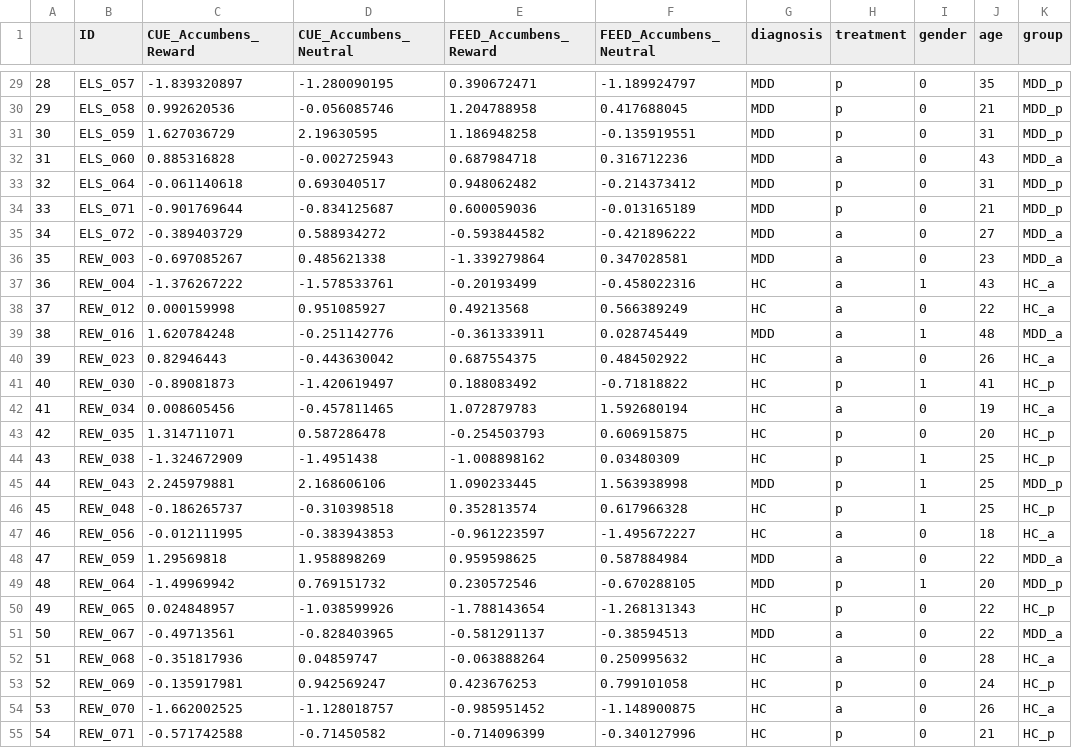
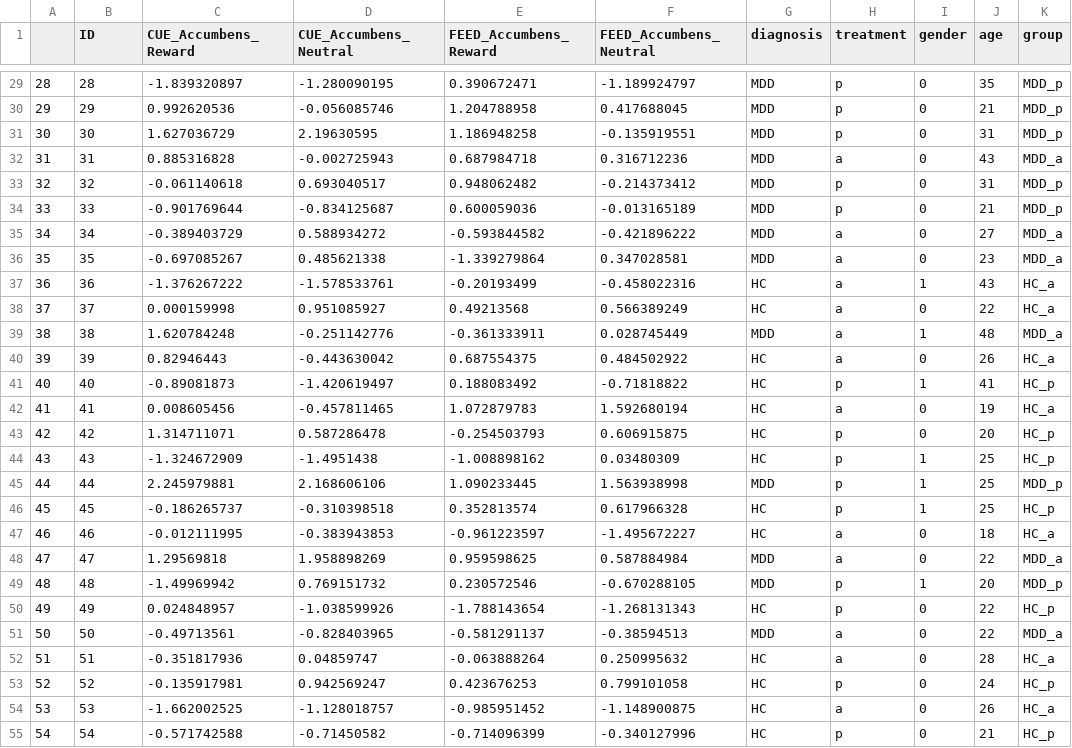
Before and after one commit to robertapassiatore/multimodal-reward-learning-mdd, a CSV file: data/tabulated_data_secondary.csv, drawn as a sheet; only a part is shown, gaps mark what is left out; the diff covers the shown part only.

```diff
--- a/data/tabulated_data_secondary.csv
+++ b/data/tabulated_data_secondary.csv
@@ -29,27 +29,27 @@
-28,ELS_057,-1.839320897,-1.280090195,0.390672471,-1.189924797,MDD,p,0,35,MDD_p
-29,ELS_058,0.992620536,-0.056085746,1.204788958,0.417688045,MDD,p,0,21,MDD_p
-30,ELS_059,1.627036729,2.19630595,1.186948258,-0.135919551,MDD,p,0,31,MDD_p
-31,ELS_060,0.885316828,-0.002725943,0.687984718,0.316712236,MDD,a,0,43,MDD_a
-32,ELS_064,-0.061140618,0.693040517,0.948062482,-0.214373412,MDD,p,0,31,MDD_p
-33,ELS_071,-0.901769644,-0.834125687,0.600059036,-0.013165189,MDD,p,0,21,MDD_p
-34,ELS_072,-0.389403729,0.588934272,-0.593844582,-0.421896222,MDD,a,0,27,MDD_a
-35,REW_003,-0.697085267,0.485621338,-1.339279864,0.347028581,MDD,a,0,23,MDD_a
-36,REW_004,-1.376267222,-1.578533761,-0.20193499,-0.458022316,HC,a,1,43,HC_a
-37,REW_012,0.000159998,0.951085927,0.49213568,0.566389249,HC,a,0,22,HC_a
-38,REW_016,1.620784248,-0.251142776,-0.361333911,0.028745449,MDD,a,1,48,MDD_a
-39,REW_023,0.82946443,-0.443630042,0.687554375,0.484502922,HC,a,0,26,HC_a
-40,REW_030,-0.89081873,-1.420619497,0.188083492,-0.71818822,HC,p,1,41,HC_p
-41,REW_034,0.008605456,-0.457811465,1.072879783,1.592680194,HC,a,0,19,HC_a
-42,REW_035,1.314711071,0.587286478,-0.254503793,0.606915875,HC,p,0,20,HC_p
-43,REW_038,-1.324672909,-1.4951438,-1.008898162,0.03480309,HC,p,1,25,HC_p
-44,REW_043,2.245979881,2.168606106,1.090233445,1.563938998,MDD,p,1,25,MDD_p
-45,REW_048,-0.186265737,-0.310398518,0.352813574,0.617966328,HC,p,1,25,HC_p
-46,REW_056,-0.012111995,-0.383943853,-0.961223597,-1.495672227,HC,a,0,18,HC_a
-47,REW_059,1.29569818,1.958898269,0.959598625,0.587884984,MDD,a,0,22,MDD_a
-48,REW_064,-1.49969942,0.769151732,0.230572546,-0.670288105,MDD,p,1,20,MDD_p
-49,REW_065,0.024848957,-1.038599926,-1.788143654,-1.268131343,HC,p,0,22,HC_p
-50,REW_067,-0.49713561,-0.828403965,-0.581291137,-0.38594513,MDD,a,0,22,MDD_a
-51,REW_068,-0.351817936,0.04859747,-0.063888264,0.250995632,HC,a,0,28,HC_a
-52,REW_069,-0.135917981,0.942569247,0.423676253,0.799101058,HC,p,0,24,HC_p
-53,REW_070,-1.662002525,-1.128018757,-0.985951452,-1.148900875,HC,a,0,26,HC_a
-54,REW_071,-0.571742588,-0.71450582,-0.714096399,-0.340127996,HC,p,0,21,HC_p
+28,28,-1.839320897,-1.280090195,0.390672471,-1.189924797,MDD,p,0,35,MDD_p
+29,29,0.992620536,-0.056085746,1.204788958,0.417688045,MDD,p,0,21,MDD_p
+30,30,1.627036729,2.19630595,1.186948258,-0.135919551,MDD,p,0,31,MDD_p
+31,31,0.885316828,-0.002725943,0.687984718,0.316712236,MDD,a,0,43,MDD_a
+32,32,-0.061140618,0.693040517,0.948062482,-0.214373412,MDD,p,0,31,MDD_p
+33,33,-0.901769644,-0.834125687,0.600059036,-0.013165189,MDD,p,0,21,MDD_p
+34,34,-0.389403729,0.588934272,-0.593844582,-0.421896222,MDD,a,0,27,MDD_a
+35,35,-0.697085267,0.485621338,-1.339279864,0.347028581,MDD,a,0,23,MDD_a
+36,36,-1.376267222,-1.578533761,-0.20193499,-0.458022316,HC,a,1,43,HC_a
+37,37,0.000159998,0.951085927,0.49213568,0.566389249,HC,a,0,22,HC_a
+38,38,1.620784248,-0.251142776,-0.361333911,0.028745449,MDD,a,1,48,MDD_a
+39,39,0.82946443,-0.443630042,0.687554375,0.484502922,HC,a,0,26,HC_a
+40,40,-0.89081873,-1.420619497,0.188083492,-0.71818822,HC,p,1,41,HC_p
+41,41,0.008605456,-0.457811465,1.072879783,1.592680194,HC,a,0,19,HC_a
+42,42,1.314711071,0.587286478,-0.254503793,0.606915875,HC,p,0,20,HC_p
+43,43,-1.324672909,-1.4951438,-1.008898162,0.03480309,HC,p,1,25,HC_p
+44,44,2.245979881,2.168606106,1.090233445,1.563938998,MDD,p,1,25,MDD_p
+45,45,-0.186265737,-0.310398518,0.352813574,0.617966328,HC,p,1,25,HC_p
+46,46,-0.012111995,-0.383943853,-0.961223597,-1.495672227,HC,a,0,18,HC_a
+47,47,1.29569818,1.958898269,0.959598625,0.587884984,MDD,a,0,22,MDD_a
+48,48,-1.49969942,0.769151732,0.230572546,-0.670288105,MDD,p,1,20,MDD_p
+49,49,0.024848957,-1.038599926,-1.788143654,-1.268131343,HC,p,0,22,HC_p
+50,50,-0.49713561,-0.828403965,-0.581291137,-0.38594513,MDD,a,0,22,MDD_a
+51,51,-0.351817936,0.04859747,-0.063888264,0.250995632,HC,a,0,28,HC_a
+52,52,-0.135917981,0.942569247,0.423676253,0.799101058,HC,p,0,24,HC_p
+53,53,-1.662002525,-1.128018757,-0.985951452,-1.148900875,HC,a,0,26,HC_a
+54,54,-0.571742588,-0.71450582,-0.714096399,-0.340127996,HC,p,0,21,HC_p
```
Also changed, not shown: 62 edited cells elsewhere in this file.
